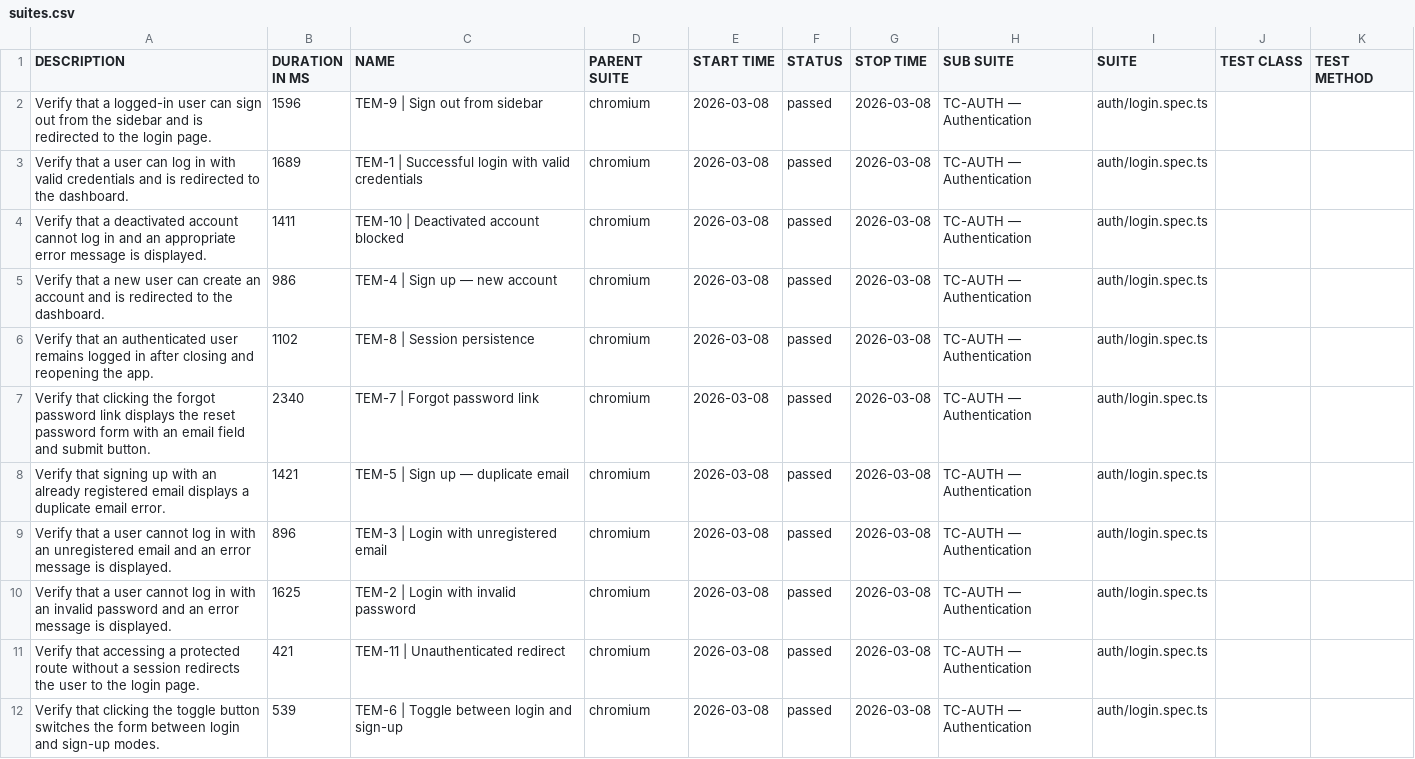
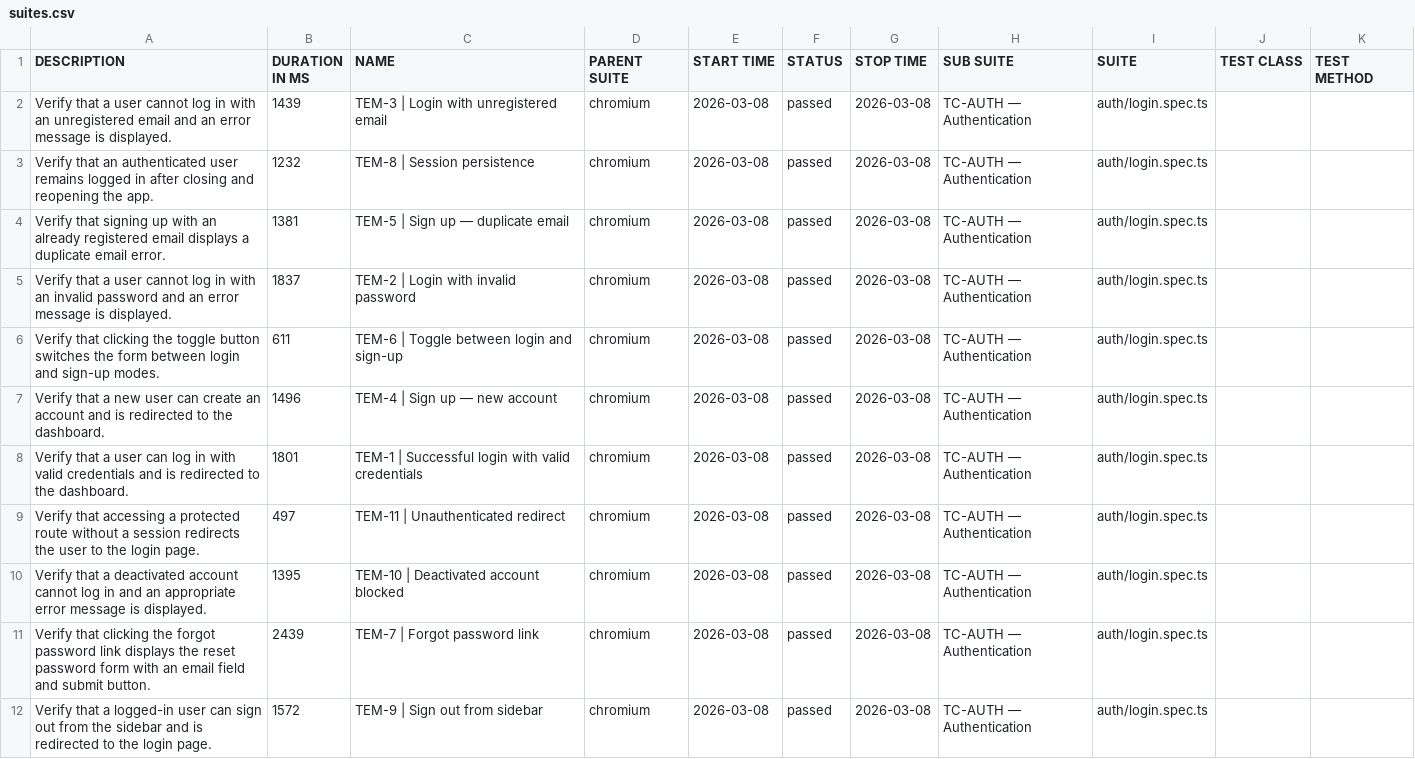
Before and after one commit to nairdacool/tempo_e2e_playwright_timetrackerApp, a CSV file: allure-report/data/suites.csv, drawn as a sheet.

```diff
--- a/allure-report/data/suites.csv
+++ b/allure-report/data/suites.csv
@@ -1,12 +1,12 @@
 "DESCRIPTION","DURATION IN MS","NAME","PARENT SUITE","START TIME","STATUS","STOP TIME","SUB SUITE","SUITE","TEST CLASS","TEST METHOD"
-"Verify that a logged-in user can sign out from the sidebar and is redirected to the login page.","1596","TEM-9 | Sign out from sidebar","chromium","2026-03-08","passed","2026-03-08","TC-AUTH — Authentication","auth/login.spec.ts","",""
-"Verify that a user can log in with valid credentials and is redirected to the dashboard.","1689","TEM-1 | Successful login with valid credentials","chromium","2026-03-08","passed","2026-03-08","TC-AUTH — Authentication","auth/login.spec.ts","",""
-"Verify that a deactivated account cannot log in and an appropriate error message is displayed.","1411","TEM-10 | Deactivated account blocked","chromium","2026-03-08","passed","2026-03-08","TC-AUTH — Authentication","auth/login.spec.ts","",""
-"Verify that a new user can create an account and is redirected to the dashboard.","986","TEM-4 | Sign up — new account","chromium","2026-03-08","passed","2026-03-08","TC-AUTH — Authentication","auth/login.spec.ts","",""
-"Verify that an authenticated user remains logged in after closing and reopening the app.","1102","TEM-8 | Session persistence","chromium","2026-03-08","passed","2026-03-08","TC-AUTH — Authentication","auth/login.spec.ts","",""
-"Verify that clicking the forgot password link displays the reset password form with an email field and submit button.","2340","TEM-7 | Forgot password link","chromium","2026-03-08","passed","2026-03-08","TC-AUTH — Authentication","auth/login.spec.ts","",""
-"Verify that signing up with an already registered email displays a duplicate email error.","1421","TEM-5 | Sign up — duplicate email","chromium","2026-03-08","passed","2026-03-08","TC-AUTH — Authentication","auth/login.spec.ts","",""
-"Verify that a user cannot log in with an unregistered email and an error message is displayed.","896","TEM-3 | Login with unregistered email","chromium","2026-03-08","passed","2026-03-08","TC-AUTH — Authentication","auth/login.spec.ts","",""
-"Verify that a user cannot log in with an invalid password and an error message is displayed.","1625","TEM-2 | Login with invalid password","chromium","2026-03-08","passed","2026-03-08","TC-AUTH — Authentication","auth/login.spec.ts","",""
-"Verify that accessing a protected route without a session redirects the user to the login page.","421","TEM-11 | Unauthenticated redirect","chromium","2026-03-08","passed","2026-03-08","TC-AUTH — Authentication","auth/login.spec.ts","",""
-"Verify that clicking the toggle button switches the form between login and sign-up modes.","539","TEM-6 | Toggle between login and sign-up","chromium","2026-03-08","passed","2026-03-08","TC-AUTH — Authentication","auth/login.spec.ts","",""
+"Verify that a user cannot log in with an unregistered email and an error message is displayed.","1439","TEM-3 | Login with unregistered email","chromium","2026-03-08","passed","2026-03-08","TC-AUTH — Authentication","auth/login.spec.ts","",""
+"Verify that an authenticated user remains logged in after closing and reopening the app.","1232","TEM-8 | Session persistence","chromium","2026-03-08","passed","2026-03-08","TC-AUTH — Authentication","auth/login.spec.ts","",""
+"Verify that signing up with an already registered email displays a duplicate email error.","1381","TEM-5 | Sign up — duplicate email","chromium","2026-03-08","passed","2026-03-08","TC-AUTH — Authentication","auth/login.spec.ts","",""
+"Verify that a user cannot log in with an invalid password and an error message is displayed.","1837","TEM-2 | Login with invalid password","chromium","2026-03-08","passed","2026-03-08","TC-AUTH — Authentication","auth/login.spec.ts","",""
+"Verify that clicking the toggle button switches the form between login and sign-up modes.","611","TEM-6 | Toggle between login and sign-up","chromium","2026-03-08","passed","2026-03-08","TC-AUTH — Authentication","auth/login.spec.ts","",""
+"Verify that a new user can create an account and is redirected to the dashboard.","1496","TEM-4 | Sign up — new account","chromium","2026-03-08","passed","2026-03-08","TC-AUTH — Authentication","auth/login.spec.ts","",""
+"Verify that a user can log in with valid credentials and is redirected to the dashboard.","1801","TEM-1 | Successful login with valid credentials","chromium","2026-03-08","passed","2026-03-08","TC-AUTH — Authentication","auth/login.spec.ts","",""
+"Verify that accessing a protected route without a session redirects the user to the login page.","497","TEM-11 | Unauthenticated redirect","chromium","2026-03-08","passed","2026-03-08","TC-AUTH — Authentication","auth/login.spec.ts","",""
+"Verify that a deactivated account cannot log in and an appropriate error message is displayed.","1395","TEM-10 | Deactivated account blocked","chromium","2026-03-08","passed","2026-03-08","TC-AUTH — Authentication","auth/login.spec.ts","",""
+"Verify that clicking the forgot password link displays the reset password form with an email field and submit button.","2439","TEM-7 | Forgot password link","chromium","2026-03-08","passed","2026-03-08","TC-AUTH — Authentication","auth/login.spec.ts","",""
+"Verify that a logged-in user can sign out from the sidebar and is redirected to the login page.","1572","TEM-9 | Sign out from sidebar","chromium","2026-03-08","passed","2026-03-08","TC-AUTH — Authentication","auth/login.spec.ts","",""
```
Also changed, not shown: 36 other files.
